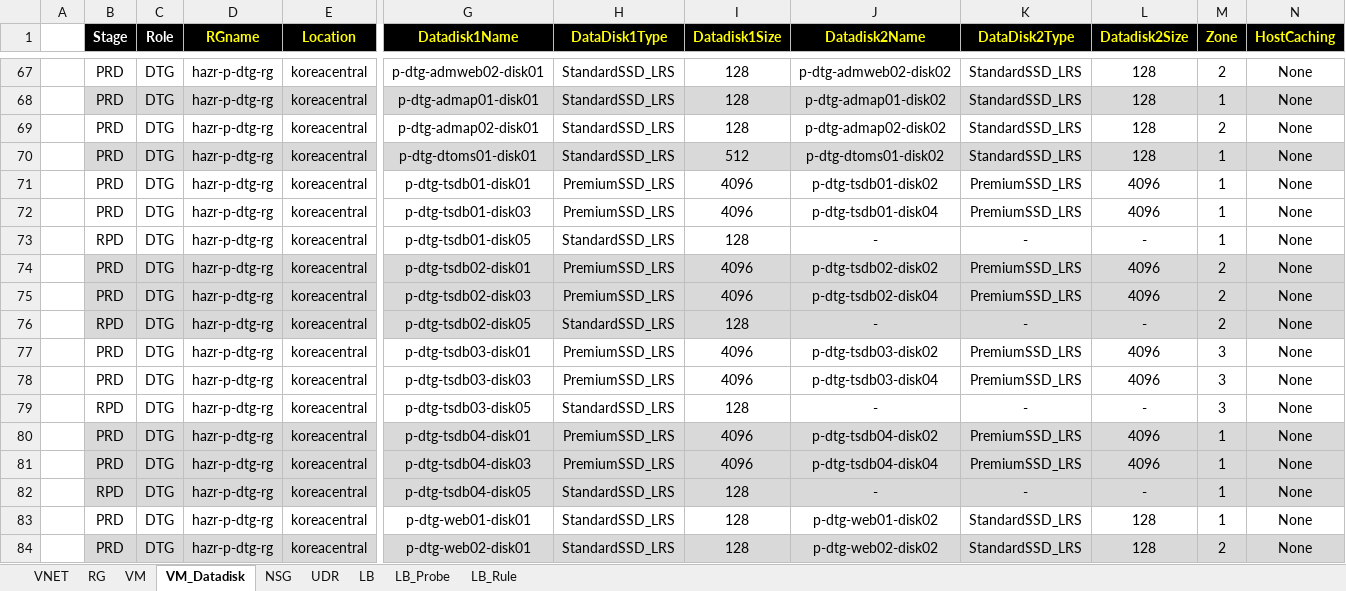
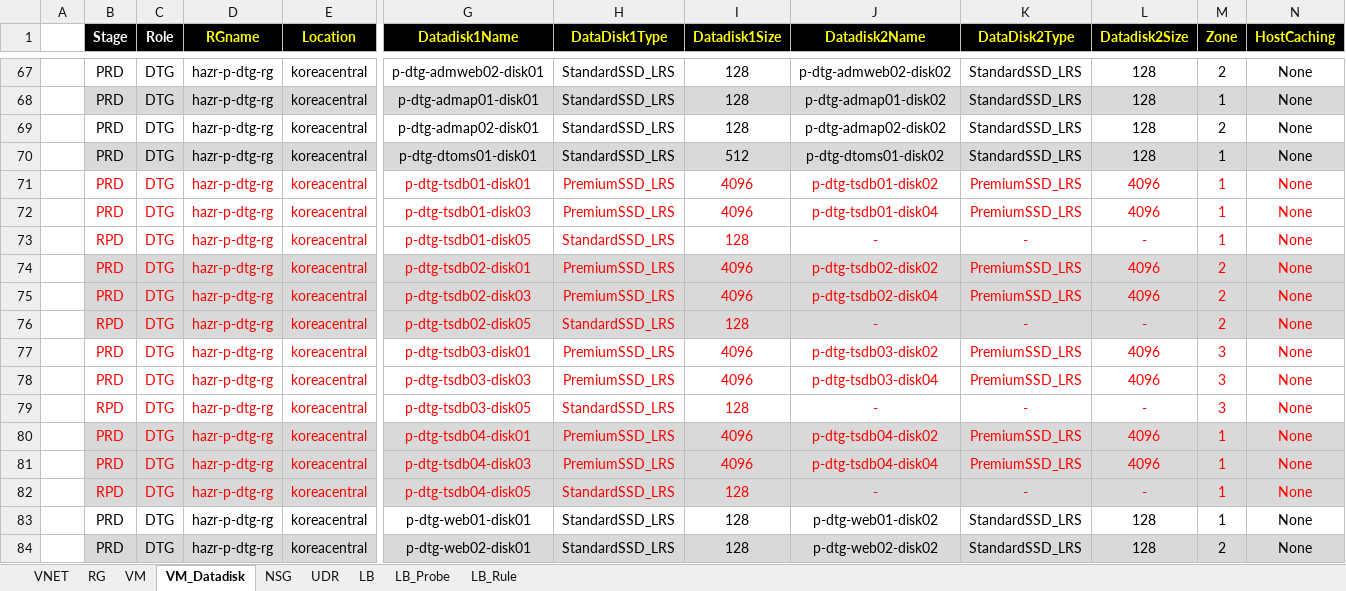
Before and after one commit to skpaek-git/hgi_resourceDeploy, an Excel workbook: 서버정보/20260617_리소스배포_운영.xlsx, sheet VM_Datadisk, drawn as a sheet; only a part is shown, gaps mark what is left out; values as stored, in another font and other column widths than the file's, no borders; the diff covers the shown part only; the diff names each change by its address in the sheet, - before the commit and + after, or states it on an @@ line.

```diff
--- a/서버정보/20260617_리소스배포_운영.xlsx (sheet VM_Datadisk)
+++ b/서버정보/20260617_리소스배포_운영.xlsx (sheet VM_Datadisk)
-B71:E71 text colour: black
+B71:E71 text colour: #FF0000
-G71:N71 text colour: black
+G71:N71 text colour: #FF0000
-B72:N73 text colour: black
+B72:N73 text colour: #FF0000
-B74:E74 text colour: black
+B74:E74 text colour: #FF0000
-G74:N74 text colour: black
+G74:N74 text colour: #FF0000
-B75:N76 text colour: black
+B75:N76 text colour: #FF0000
-B77:E77 text colour: black
+B77:E77 text colour: #FF0000
-G77:N77 text colour: black
+G77:N77 text colour: #FF0000
-B78:N79 text colour: black
+B78:N79 text colour: #FF0000
-B80:E80 text colour: black
+B80:E80 text colour: #FF0000
-G80:N80 text colour: black
+G80:N80 text colour: #FF0000
-B81:N82 text colour: black
+B81:N82 text colour: #FF0000
```
Also changed, not shown: cell formats elsewhere in this sheet, sheet VM, 2 other files.
